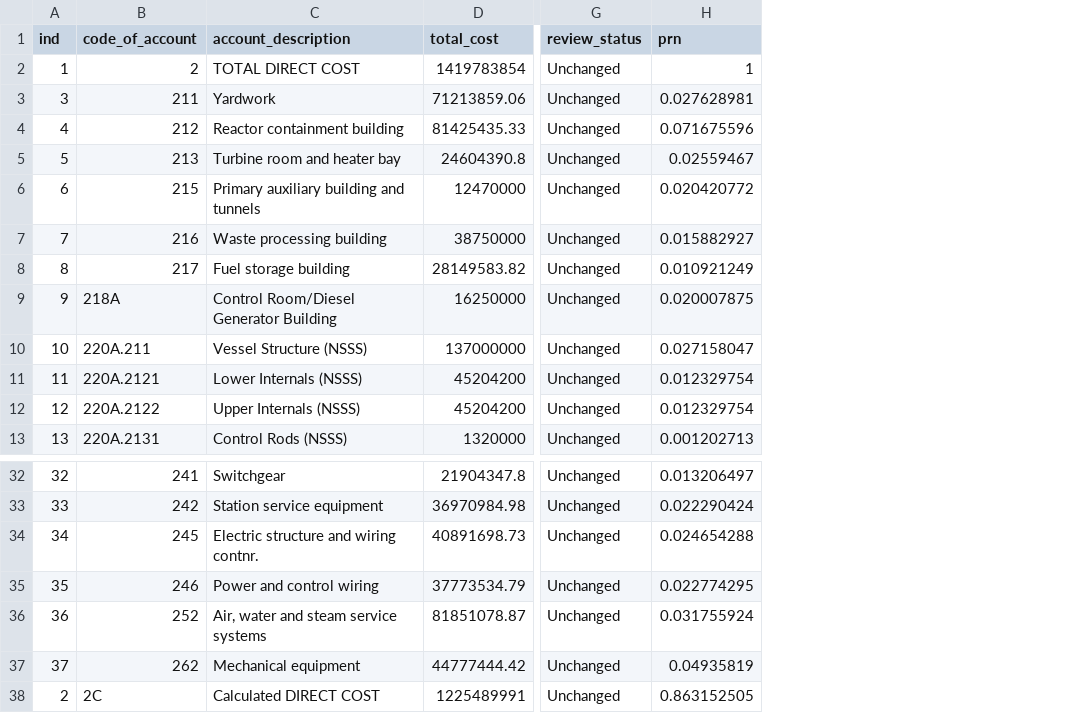
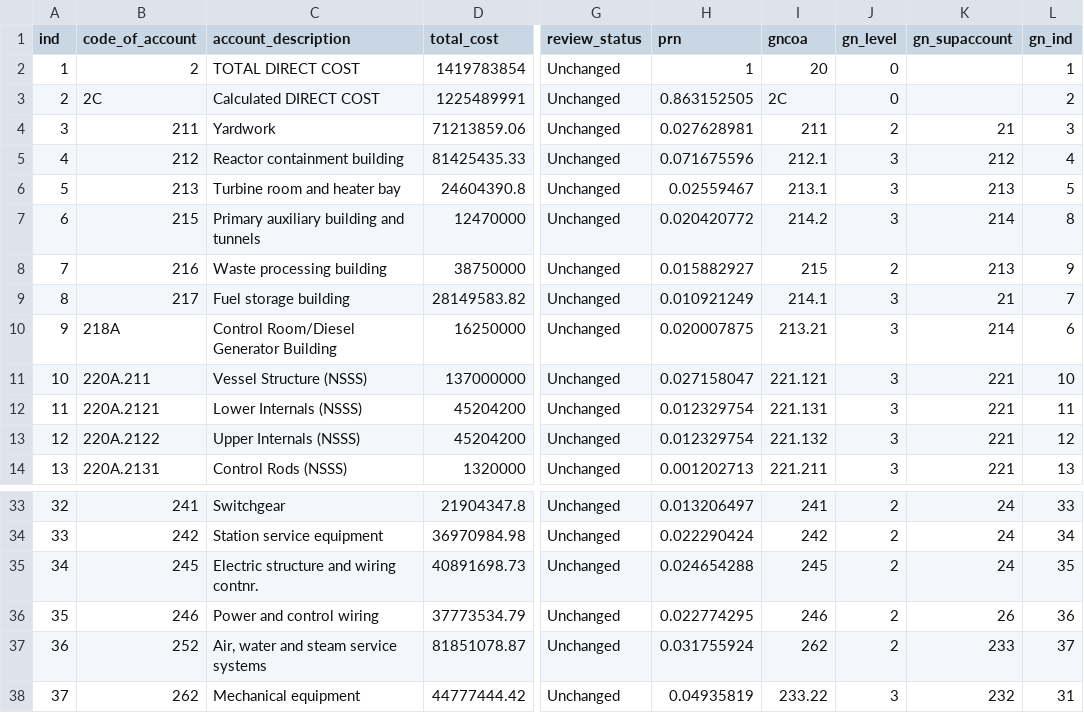
Before and after one commit to accert-dev/ACCERT, a CSV file: tutorial/ref_tables/ABR1000_account.csv, drawn as a sheet; only a part is shown, gaps mark what is left out; addresses are those after the commit; the diff names each change by its address in the sheet, - before the commit and + after, or states it on an @@ line.

```diff
--- a/tutorial/ref_tables/ABR1000_account.csv
+++ b/tutorial/ref_tables/ABR1000_account.csv
+column I (gncoa), row 2: 20; rows 4-14: 211 | 212.1 | 213.1 | 214.2 | 215 | 214.1 | 213.21 | 221.121 | 221.131 | 221.132 | 221.211; rows 33-38: 241 | 242 | 245 | 246 | 262 | 233.22
+column J (gn_level), row 2: 0; rows 4-14: 2 | 3 | 3 | 3 | 2 | 3 | 3 | 3 | 3 | 3 | 3; rows 33-38: 2 | 2 | 2 | 2 | 2 | 3
+column K (gn_supaccount), rows 4-14: 21 | 212 | 213 | 214 | 213 | 21 | 214 | 221 | 221 | 221 | 221; rows 33-38: 24 | 24 | 24 | 26 | 233 | 232
+column L (gn_ind), row 2: 1; rows 4-14: 3 | 4 | 5 | 8 | 9 | 7 | 6 | 10 | 11 | 12 | 13; rows 33-38: 33 | 34 | 35 | 36 | 37 | 31
@@ row 38 moved to row 3: 2 @@
```
Also changed, not shown: tutorial/ref_tables/PWR12-BE_accounts.csv, 3 other files.
